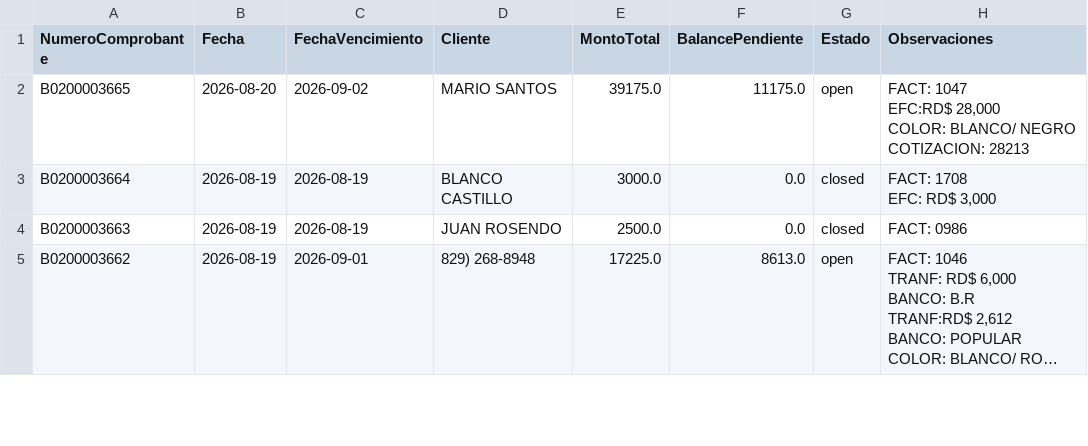
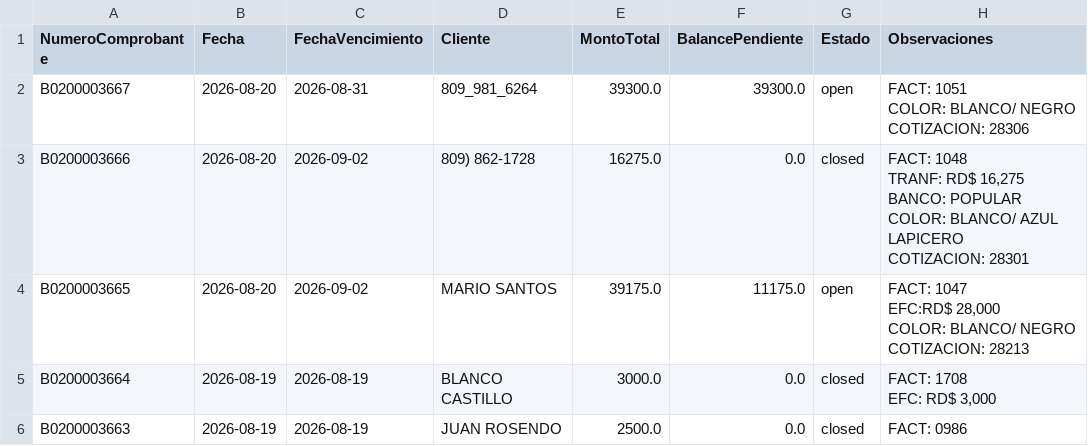
Before and after one commit to Osiris-14/reporte-cxc-alegra, a CSV file: cxc_Cuentasporcobrar.csv, drawn as a sheet; only a part is shown; the shorter side is filled out with more unchanged rows; long unchanged cells end in …; ↵ is a line break in a cell; the diff names each change by its address in the sheet, - before the commit and + after, or states it on an @@ line.

```diff
--- a/cxc_Cuentasporcobrar.csv
+++ b/cxc_Cuentasporcobrar.csv
+row 2: B0200003667 | 2026-08-20 | 2026-08-31 | 809_981_6264 | 39300.0 | 39300.0 | open | FACT: 1051 ↵ COLOR: BLANCO/ NEGRO ↵ COTIZACION: 28306
+row 3: B0200003666 | 2026-08-20 | 2026-09-02 | 809) 862-1728 | 16275.0 | 0.0 | closed | FACT: 1048 ↵ TRANF: RD$ 16,275 ↵ BANCO: POPULAR ↵ COLOR: BLANCO/ AZUL LAPICERO ↵ COTIZACION: 28301
```
Also changed, not shown: cxc_Items.csv, cxc_Pagos.csv.
